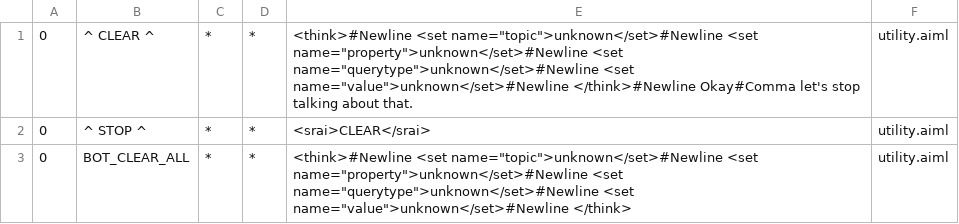
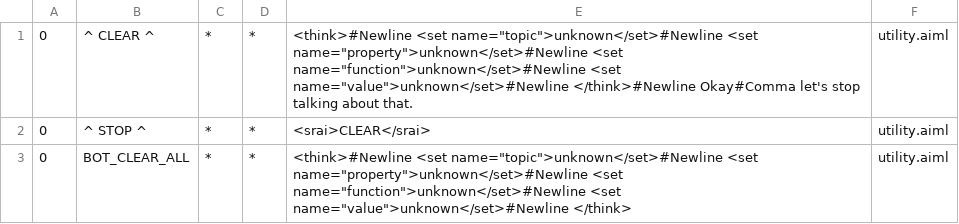
Before and after one commit to awt95/wikibot, a CSV file: wikibot/src/main/resources/bots/wikibot/aimlif/utility.aiml.csv, drawn as a sheet.

```diff
--- a/wikibot/src/main/resources/bots/wikibot/aimlif/utility.aiml.csv
+++ b/wikibot/src/main/resources/bots/wikibot/aimlif/utility.aiml.csv
@@ -1,3 +1,3 @@
-0,^ CLEAR ^,*,*,<think>#Newline                <set name="topic">unknown</set>#Newline                <set name="property">unknown</set>#Newline                <set name="querytype">unknown</set>#Newline                <set name="value">unknown</set>#Newline            </think>#Newline            Okay#Comma let's stop talking about that.,utility.aiml
+0,^ CLEAR ^,*,*,<think>#Newline                <set name="topic">unknown</set>#Newline                <set name="property">unknown</set>#Newline                <set name="function">unknown</set>#Newline                <set name="value">unknown</set>#Newline            </think>#Newline            Okay#Comma let's stop talking about that.,utility.aiml
 0,^ STOP ^,*,*,<srai>CLEAR</srai>,utility.aiml
-0,BOT_CLEAR_ALL,*,*,<think>#Newline                <set name="topic">unknown</set>#Newline                <set name="property">unknown</set>#Newline                <set name="querytype">unknown</set>#Newline                <set name="value">unknown</set>#Newline            </think>,utility.aiml
+0,BOT_CLEAR_ALL,*,*,<think>#Newline                <set name="topic">unknown</set>#Newline                <set name="property">unknown</set>#Newline                <set name="function">unknown</set>#Newline                <set name="value">unknown</set>#Newline            </think>,utility.aiml
```
Also changed, not shown: wikibot/src/main/resources/bots/wikibot/aimlif/person.aiml.csv, 13 other files.
